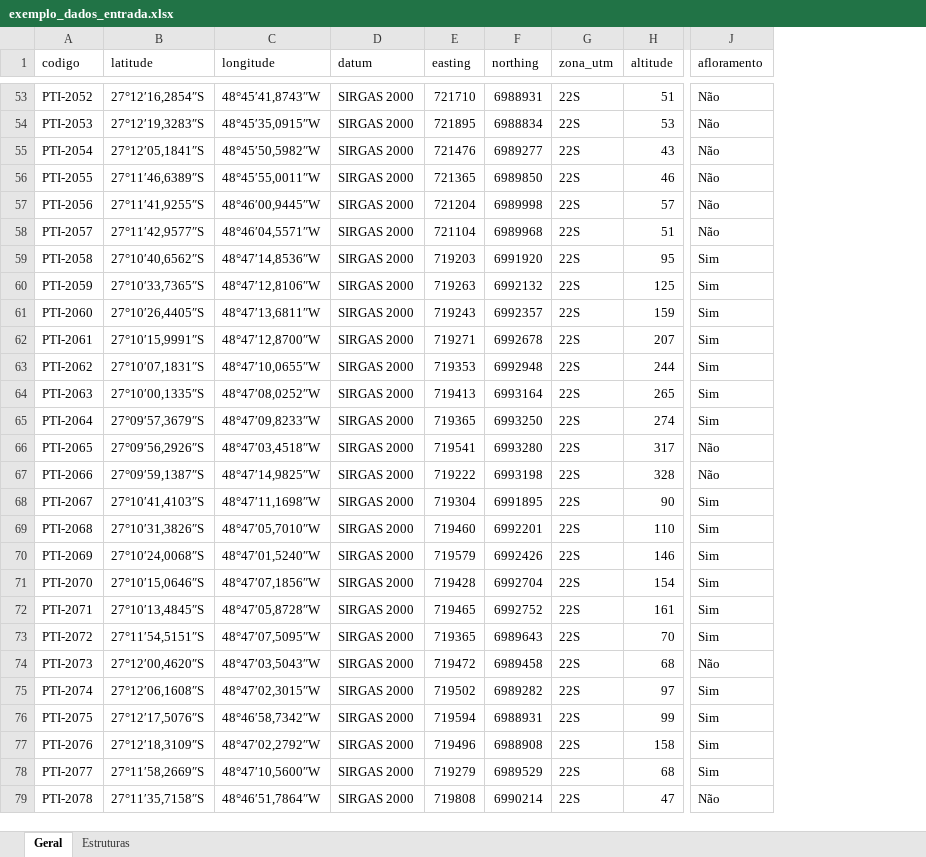
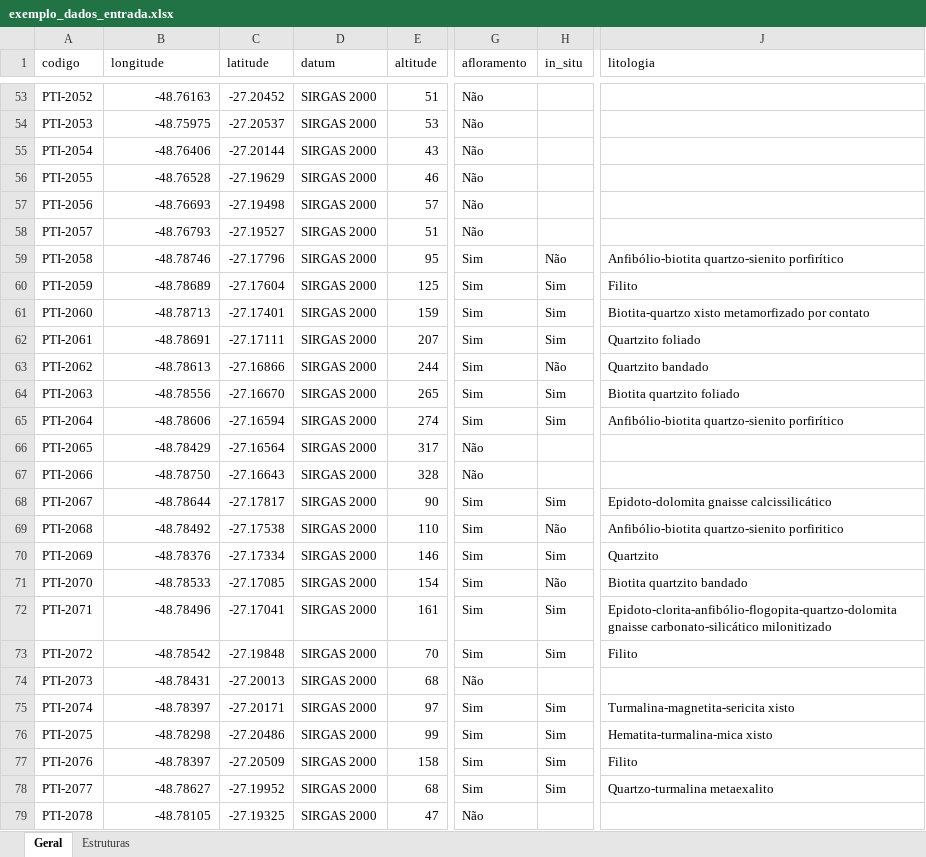
Before and after one commit to GabrielMaccari/table2spatial, an Excel workbook: exemplo_dados_entrada.xlsx, sheet Geral, drawn as a sheet; only a part is shown, gaps mark what is left out; values as stored, in another font and other column widths than the file's, no cell formats; removed rows and columns are numbered as before the commit, all else as after; the diff covers the shown part only; the diff names each change by its address in the sheet, - before the commit and + after, or states it on an @@ line.

```diff
--- a/exemplo_dados_entrada.xlsx (sheet Geral)
+++ b/exemplo_dados_entrada.xlsx (sheet Geral)
-column B (latitude), rows 53-79: 27°12′16,2854″S | 27°12′19,3283″S | 27°12′05,1841″S | 27°11′46,6389″S | 27°11′41,9255″S | 27°11′42,9577″S | 27°10′40,6562″S | 27°10′33,7365″S | 27°10′26,4405″S | 27°10′15,9991″S | 27°10′07,1831″S | 27°10′00,1335″S | 27°09′57,3679″S | 27°09′56,2926″S | 27°09′59,1387″S | 27°10′41,4103″S | 27°10′31,3826″S | 27°10′24,0068″S | 27°10′15,0646″S | 27°10′13,4845″S | 27°11′54,5151″S | 27°12′00,4620″S | 27°12′06,1608″S | 27°12′17,5076″S | 27°12′18,3109″S | 27°11′58,2669″S | 27°11′35,7158″S
+column C (latitude), rows 53-79: -27.20452 | -27.20537 | -27.20144 | -27.19629 | -27.19498 | -27.19527 | -27.17796 | -27.17604 | -27.17401 | -27.17111 | -27.16866 | -27.16670 | -27.16594 | -27.16564 | -27.16643 | -27.17817 | -27.17538 | -27.17334 | -27.17085 | -27.17041 | -27.19848 | -27.20013 | -27.20171 | -27.20486 | -27.20509 | -27.19952 | -27.19325
-column E (easting), rows 53-79: 721710 | 721895 | 721476 | 721365 | 721204 | 721104 | 719203 | 719263 | 719243 | 719271 | 719353 | 719413 | 719365 | 719541 | 719222 | 719304 | 719460 | 719579 | 719428 | 719465 | 719365 | 719472 | 719502 | 719594 | 719496 | 719279 | 719808
-column F (northing), rows 53-79: 6988931 | 6988834 | 6989277 | 6989850 | 6989998 | 6989968 | 6991920 | 6992132 | 6992357 | 6992678 | 6992948 | 6993164 | 6993250 | 6993280 | 6993198 | 6991895 | 6992201 | 6992426 | 6992704 | 6992752 | 6989643 | 6989458 | 6989282 | 6988931 | 6988908 | 6989529 | 6990214
-column G (zona_utm), rows 53-79: all 22S
+column H (in_situ), rows 59-78: Não | Sim | Sim | Sim | Não | Sim | Sim |  |  | Sim | Não | Sim | Não | Sim | Sim |  | Sim | Sim | Sim | Sim
+column J (litologia), rows 59-78: Anfibólio-biotita quartzo-sienito porfirítico | Filito | Biotita-quartzo xisto metamorfizado por contato | Quartzito foliado | Quartzito bandado | Biotita quartzito foliado | Anfibólio-biotita quartzo-sienito porfirítico |  |  | Epidoto-dolomita gnaisse calcissilicático | Anfibólio-biotita quartzo-sienito porfiritico | Quartzito | Biotita quartzito bandado | Epidoto-clorita-anfibólio-flogopita-quartzo-dolomita gnaisse carbonato-silicático milonitizado | Filito |  | Turmalina-magnetita-sericita xisto | Hematita-turmalina-mica xisto | Filito | Quartzo-turmalina metaexalito
-B53 (longitude): 48°45′41,8743″W
+B53 (longitude): -48.76163
-B54 (longitude): 48°45′35,0915″W
+B54 (longitude): -48.75975
-B55 (longitude): 48°45′50,5982″W
+B55 (longitude): -48.76406
-B56 (longitude): 48°45′55,0011″W
+B56 (longitude): -48.76528
-B57 (longitude): 48°46′00,9445″W
+B57 (longitude): -48.76693
-B58 (longitude): 48°46′04,5571″W
+B58 (longitude): -48.76793
-B59 (longitude): 48°47′14,8536″W
+B59 (longitude): -48.78746
-B60 (longitude): 48°47′12,8106″W
+B60 (longitude): -48.78689
-B61 (longitude): 48°47′13,6811″W
+B61 (longitude): -48.78713
-B62 (longitude): 48°47′12,8700″W
+B62 (longitude): -48.78691
-B63 (longitude): 48°47′10,0655″W
+B63 (longitude): -48.78613
-B64 (longitude): 48°47′08,0252″W
+B64 (longitude): -48.78556
-B65 (longitude): 48°47′09,8233″W
+B65 (longitude): -48.78606
-B66 (longitude): 48°47′03,4518″W
+B66 (longitude): -48.78429
-B67 (longitude): 48°47′14,9825″W
+B67 (longitude): -48.78750
-B68 (longitude): 48°47′11,1698″W
+B68 (longitude): -48.78644
-B69 (longitude): 48°47′05,7010″W
+B69 (longitude): -48.78492
-B70 (longitude): 48°47′01,5240″W
+B70 (longitude): -48.78376
-B71 (longitude): 48°47′07,1856″W
+B71 (longitude): -48.78533
-B72 (longitude): 48°47′05,8728″W
+B72 (longitude): -48.78496
-B73 (longitude): 48°47′07,5095″W
+B73 (longitude): -48.78542
-B74 (longitude): 48°47′03,5043″W
+B74 (longitude): -48.78431
-B75 (longitude): 48°47′02,3015″W
+B75 (longitude): -48.78397
-B76 (longitude): 48°46′58,7342″W
+B76 (longitude): -48.78298
-B77 (longitude): 48°47′02,2792″W
+B77 (longitude): -48.78397
-B78 (longitude): 48°47′10,5600″W
+B78 (longitude): -48.78627
-B79 (longitude): 48°46′51,7864″W
+B79 (longitude): -48.78105
```
Also changed, not shown: 63 edited cells elsewhere in this sheet, sheet Estruturas, cell formats, 2 other files.
